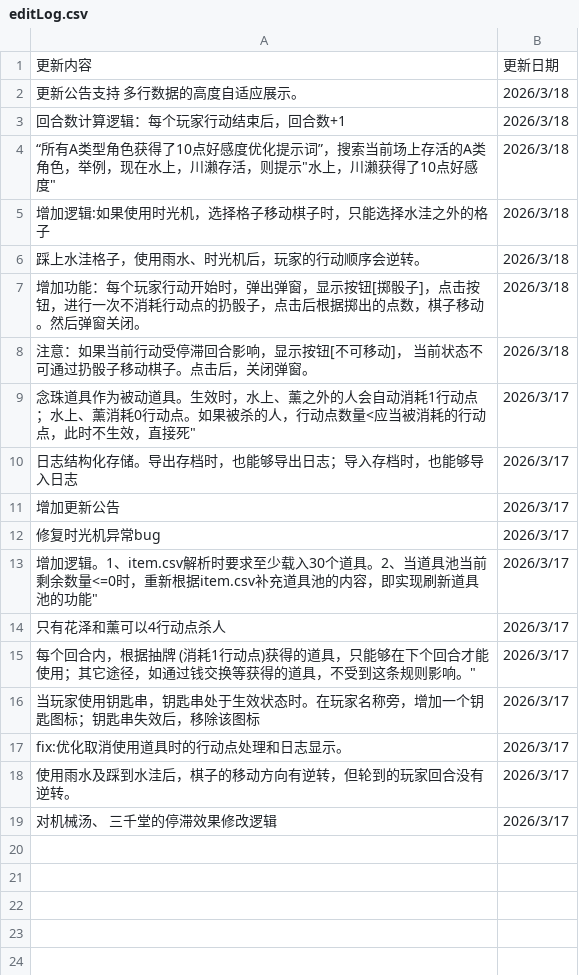
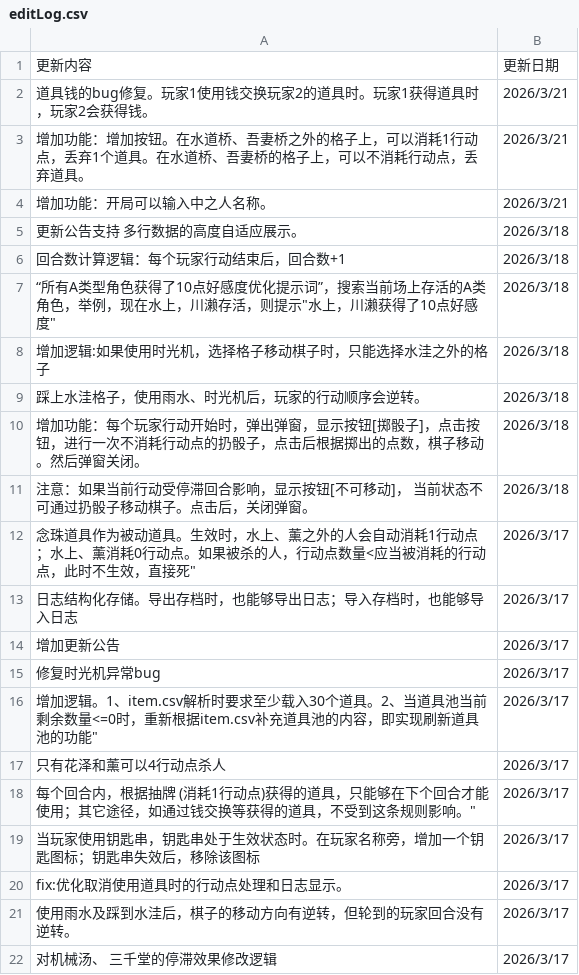
Before and after one commit to NRbene/Hashihime, a CSV file: editLog.csv, drawn as a sheet; the diff names each change by its address in the sheet, - before the commit and + after, or states it on an @@ line.

Commit message:
feat:增加日志

```diff
--- a/editLog.csv
+++ b/editLog.csv
+row 2: 道具钱的bug修复。玩家1使用钱交换玩家2的道具时。玩家1获得道具时，玩家2会获得钱。 | 2026/3/21
+row 3: 增加功能：增加按钮。在水道桥、吾妻桥之外的格子上，可以消耗1行动点，丢弃1个道具。在水道桥、吾妻桥的格子上，可以不消耗行动点，丢弃道具。 | 2026/3/21
+row 4: 增加功能：开局可以输入中之人名称。 | 2026/3/21
```
